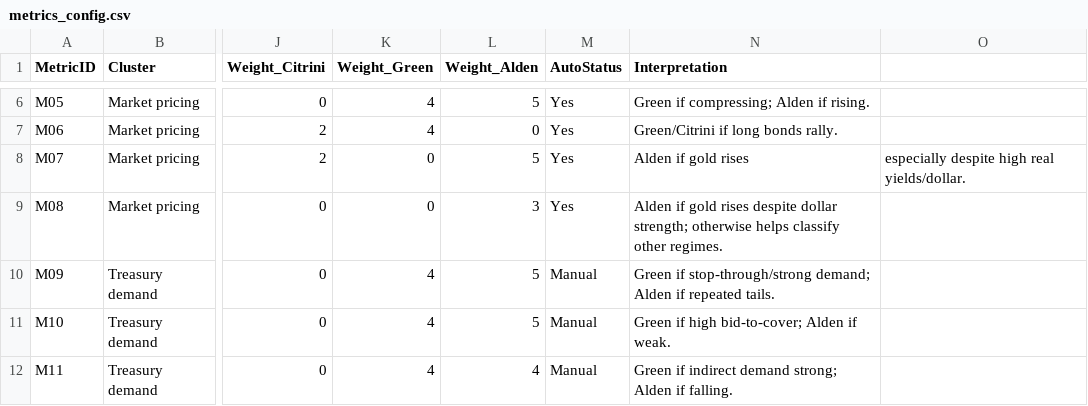
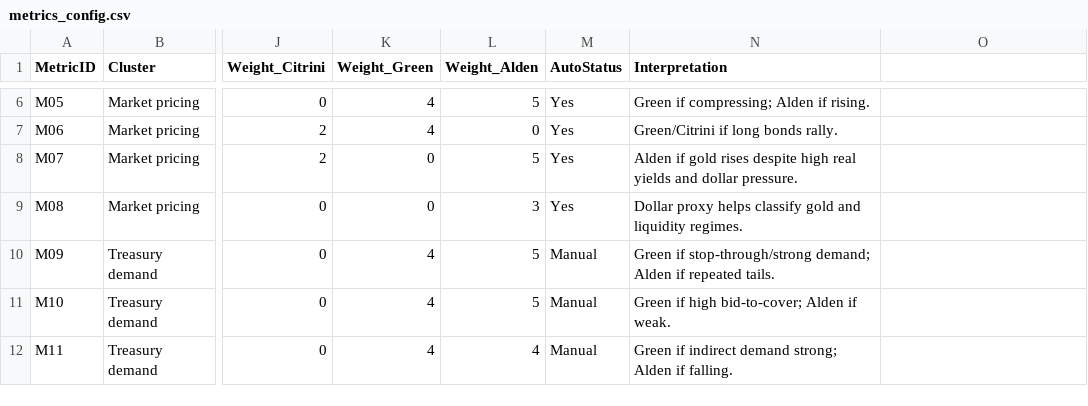
Before and after one commit to AmyIsAGeek/ai-macro-regime-dashboard, a CSV file: data/metrics_config.csv, drawn as a sheet; only a part is shown, gaps mark what is left out; the diff names each change by its address in the sheet, - before the commit and + after, or states it on an @@ line.

```diff
--- a/data/metrics_config.csv
+++ b/data/metrics_config.csv
-N8 (Interpretation): Alden if gold rises
+N8 (Interpretation): Alden if gold rises despite high real yields and dollar pressure.
-O8: especially despite high real yields/dollar.
+O8: (empty)
-N9 (Interpretation): Alden if gold rises despite dollar strength; otherwise helps classify other regimes.
+N9 (Interpretation): Dollar proxy helps classify gold and liquidity regimes.
```
